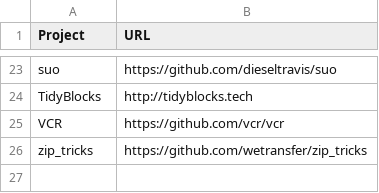
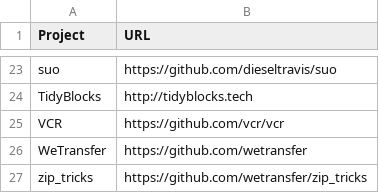
Before and after one commit to EthicalSource/hippocratic-license-3, a CSV file: static/adopters.csv, drawn as a sheet; only a part is shown, gaps mark what is left out; the diff names each change by its address in the sheet, - before the commit and + after, or states it on an @@ line.

```diff
--- a/static/adopters.csv
+++ b/static/adopters.csv
+row 26: WeTransfer | https://github.com/wetransfer
```
Also changed, not shown: 12 other files.
